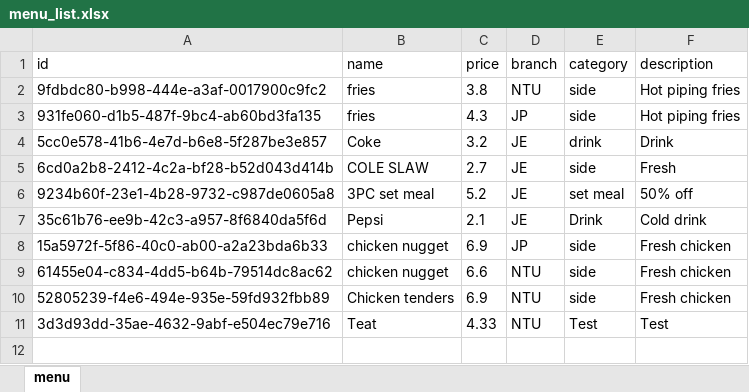
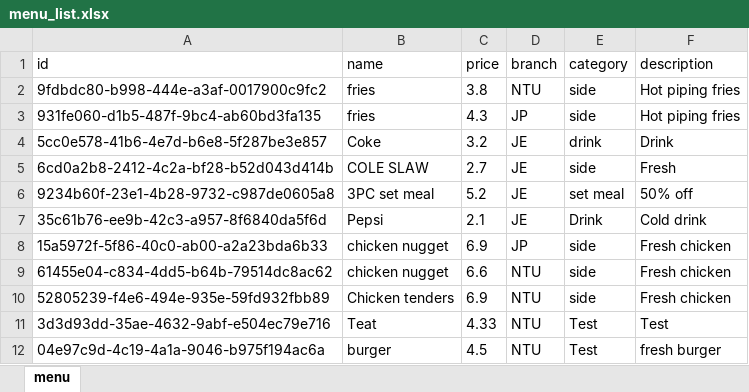
Before and after one commit to Racheltmz/SC2002_OOP_FOMS, an Excel workbook: data/menu_list.xlsx, sheet menu, drawn as a sheet; values as stored, in another font and other column widths than the file's, no borders; the diff names each change by its address in the sheet, - before the commit and + after, or states it on an @@ line.

```diff
--- a/data/menu_list.xlsx (sheet menu)
+++ b/data/menu_list.xlsx (sheet menu)
+row 12: 04e97c9d-4c19-4a1a-9046-b975f194ac6a | burger | 4.5 | NTU | Test | fresh burger
```
Also changed, not shown: data/order_list.xlsx, 1 other file.
